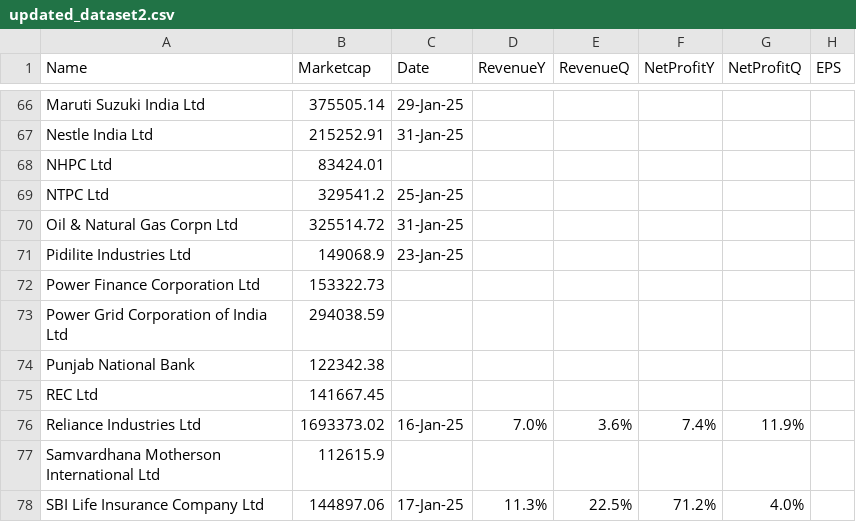
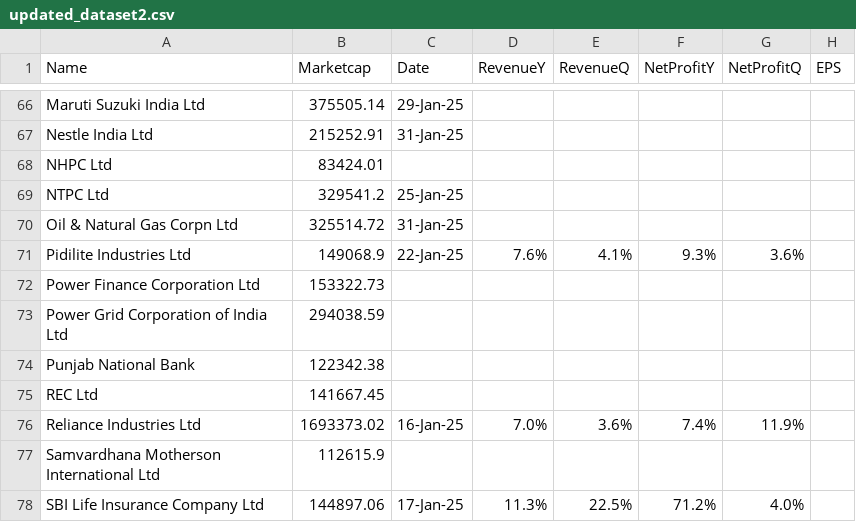
Before and after one commit to locationreviewx/ReviewXwebsite, a CSV file: updated_dataset2.csv, drawn as a sheet; only a part is shown, gaps mark what is left out.

Commit message:
Update updated_dataset2.csv

```diff
--- a/updated_dataset2.csv
+++ b/updated_dataset2.csv
@@ -70,3 +70,3 @@ NTPC Ltd,329541.2,25-Jan-25,,,,,
 Oil & Natural Gas Corpn Ltd,325514.72,31-Jan-25,,,,,
-Pidilite Industries Ltd,149068.9,23-Jan-25,,,,,
+Pidilite Industries Ltd,149068.9,22-Jan-25,7.6%,4.1%,9.3%,3.6%,
 Power Finance Corporation Ltd,153322.73,,,,,,
```
